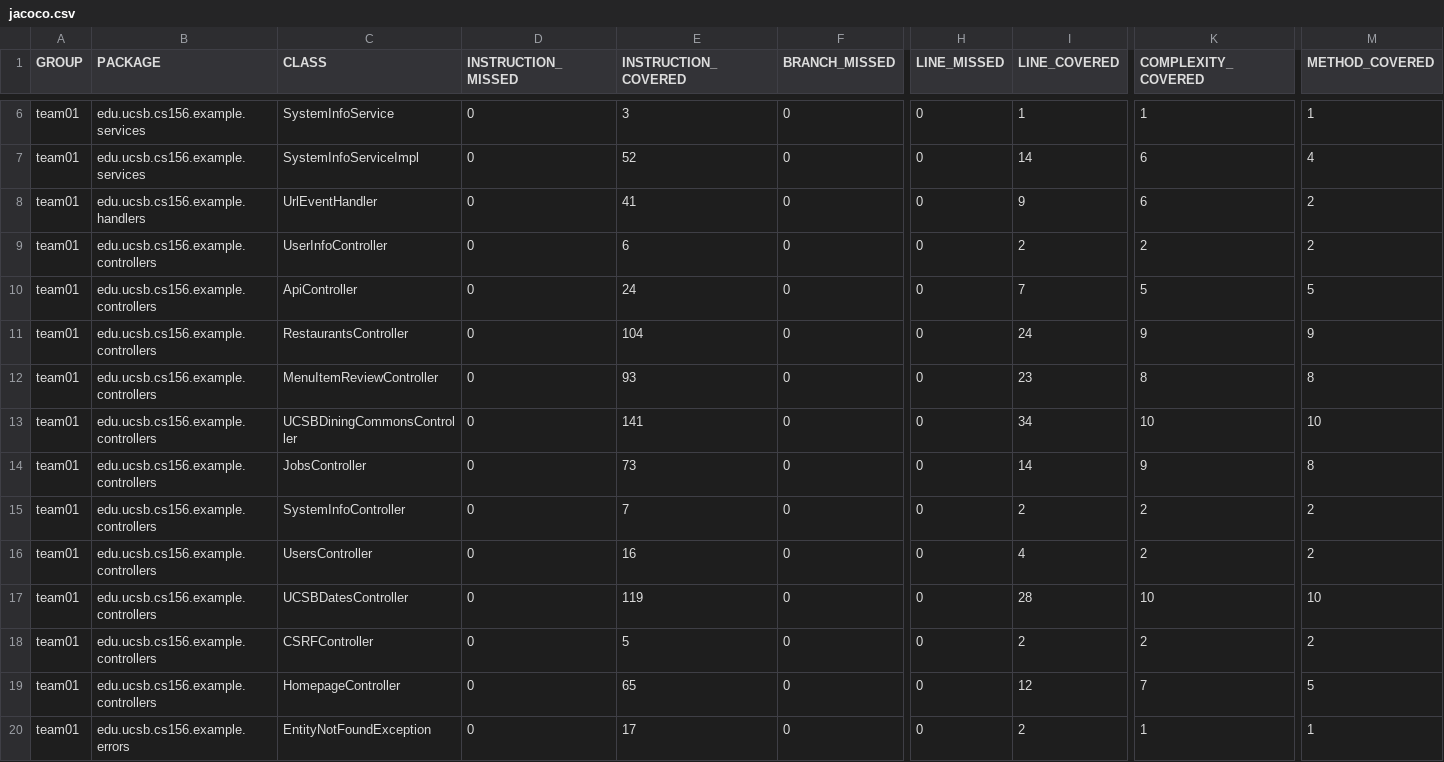
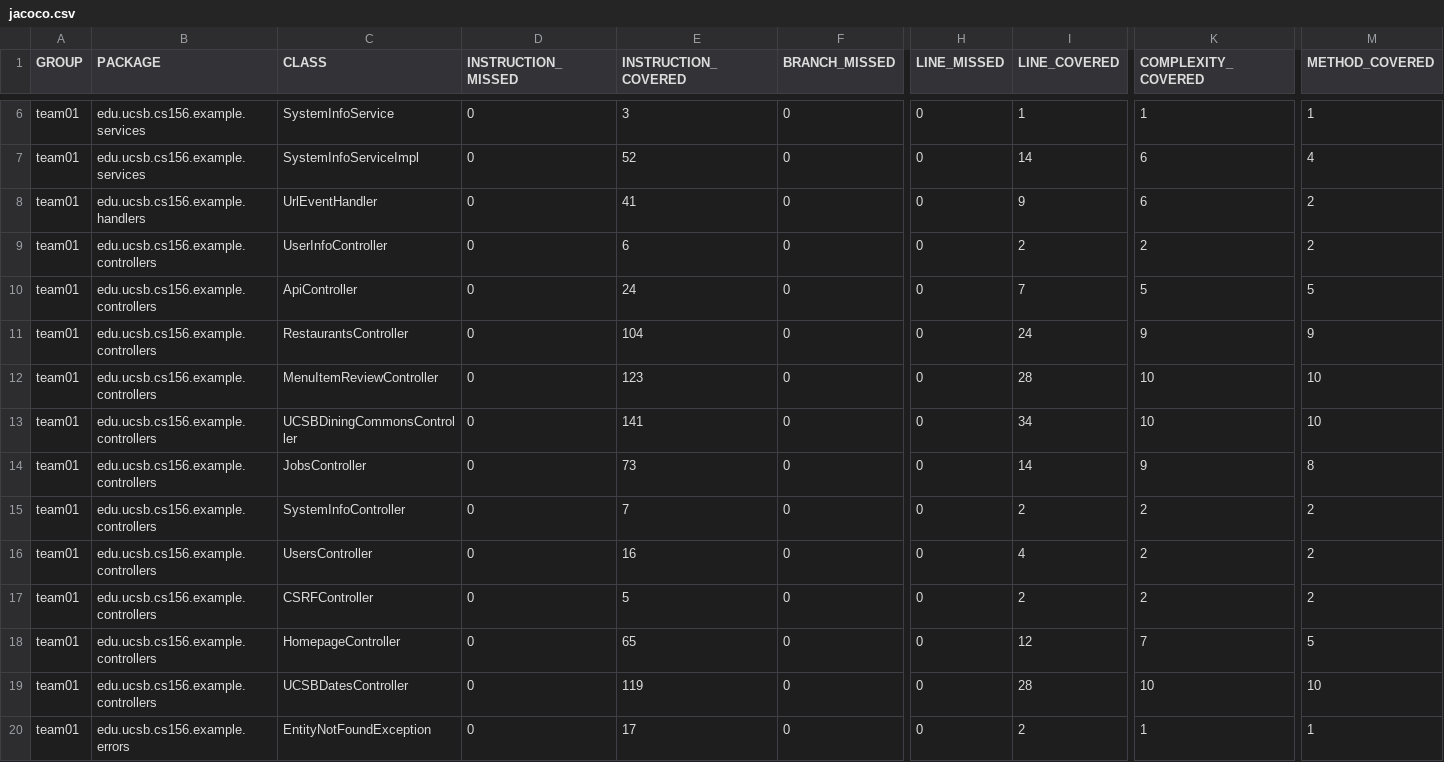
Before and after one commit to ucsb-cs156-f26/team01-f26-12, a CSV file: jacoco/jacoco.csv, drawn as a sheet; only a part is shown, gaps mark what is left out; the diff names each change by its address in the sheet, - before the commit and + after, or states it on an @@ line.

Commit message:
Deploying to gh-pages from @ ucsb-cs156-f26/team01-f26-12@375d2db669497d8fc86a71c65f77f526bcdbe9fc 🚀

```diff
--- a/jacoco/jacoco.csv
+++ b/jacoco/jacoco.csv
-E12 (INSTRUCTION_COVERED): 93
+E12 (INSTRUCTION_COVERED): 123
-I12 (LINE_COVERED): 23
+I12 (LINE_COVERED): 28
-K12 (COMPLEXITY_COVERED): 8
+K12 (COMPLEXITY_COVERED): 10
-M12 (METHOD_COVERED): 8
+M12 (METHOD_COVERED): 10
@@ row 17 moved to row 19: team01 @@
```
Also changed, not shown: 7 other files.
